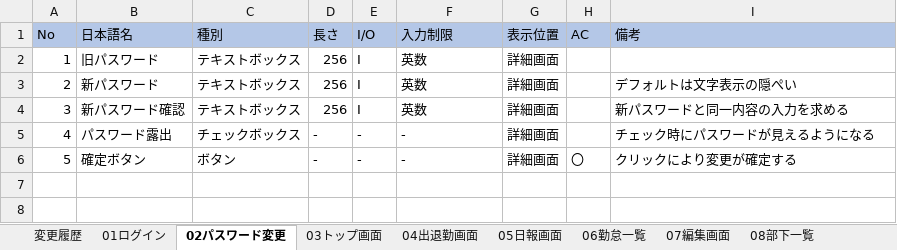
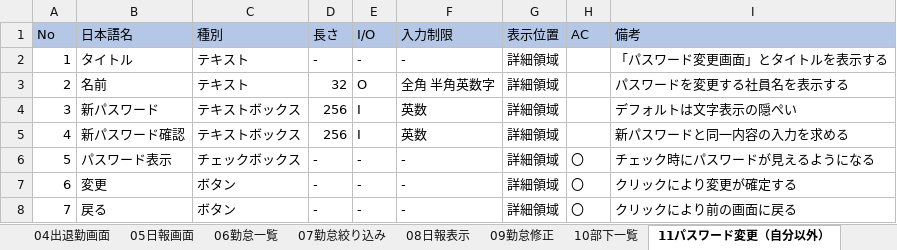
Before and after one commit to yokoyamaryu1218/AttendanceManagement, an Excel workbook: doc/02.外部設計/01.画面詳細.xlsx, sheet 11パスワード変更（自分以外）, drawn as a sheet; values as stored, in another font and other column widths than the file's, no borders; removed rows and columns are numbered as before the commit, all else as after; the diff names each change by its address in the sheet, - before the commit and + after, or states it on an @@ line.

```diff
--- a/doc/02.外部設計/01.画面詳細.xlsx (sheet 11パスワード変更（自分以外）)
+++ b/doc/02.外部設計/01.画面詳細.xlsx (sheet 11パスワード変更（自分以外）)
-sheet tab: 02パスワード変更
+sheet tab: 11パスワード変更（自分以外）
-sheet tab: 07編集画面
+sheet tab: 09勤怠修正
-sheet tab: 08部下一覧
+sheet tab: 10部下一覧
+sheet tab: 07勤怠絞り込み
+sheet tab: 08日報表示
@@ sheet tab order changed: 04出退勤画面 | 05日報画面 | 06勤怠一覧 | 07勤怠絞り込み | 08日報表示 | 09勤怠修正 | 10部下一覧 | 11パスワード変更（自分以外） @@
-row 2: 1 | 旧パスワード | テキストボックス | 256 | I | 英数 | 詳細画面
+row 2: 1 | タイトル | テキスト | - | - | - | 詳細領域 |  | 「パスワード変更画面」とタイトルを表示する
+row 3: 2 | 名前 | テキスト | 32 | O | 全角 半角英数字 | 詳細領域 |  | パスワードを変更する社員名を表示する
@@ column A (No) renumbered between rows 4 and 7 @@
-G4:G7 (表示位置): 詳細画面
+G4:G7 (表示位置): 詳細領域
-B6 (日本語名): パスワード露出
+B6 (日本語名): パスワード表示
-H6 (AC): (empty)
+H6 (AC): 〇
-B7 (日本語名): 確定ボタン
+B7 (日本語名): 変更
+row 8: 7 | 戻る | ボタン | - | - | - | 詳細領域 | 〇 | クリックにより前の画面に戻る
```
Also changed, not shown: sheet 06勤怠一覧, sheet 09勤怠修正, sheet 10部下一覧, sheet 01ログイン, sheet 04出退勤画面, sheet 05日報画面, 1 more sheet, other sheet tabs, 23 other files.
